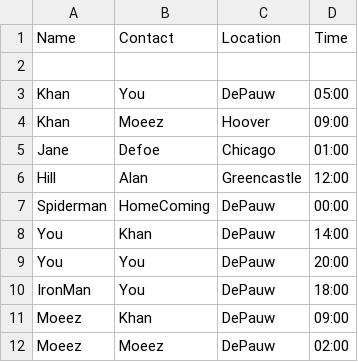
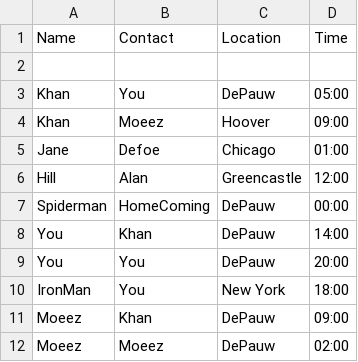
Before and after one commit to MuhammadMoeezKhan/Covid-Case-Tracing, a CSV file: Sample Data/contacts.csv, drawn as a sheet.

Commit message:
Update contacts.csv

```diff
--- a/Sample Data/contacts.csv
+++ b/Sample Data/contacts.csv
@@ -9,3 +9,3 @@ You, Khan, DePauw, 14:00
 You, You, DePauw, 20:00
-IronMan, You, DePauw, 18:00
+IronMan, You, New York, 18:00
 Moeez, Khan, DePauw, 09:00
```
